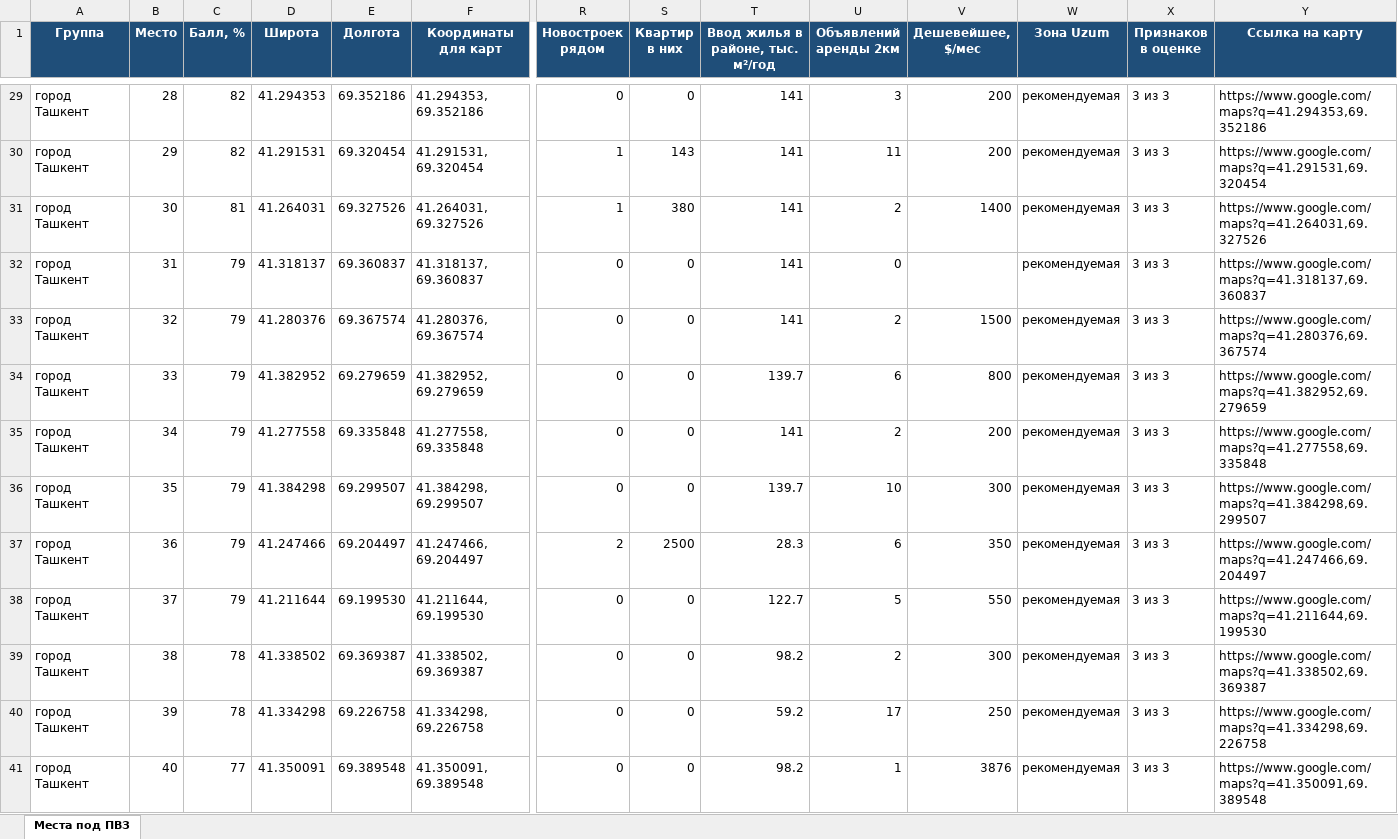
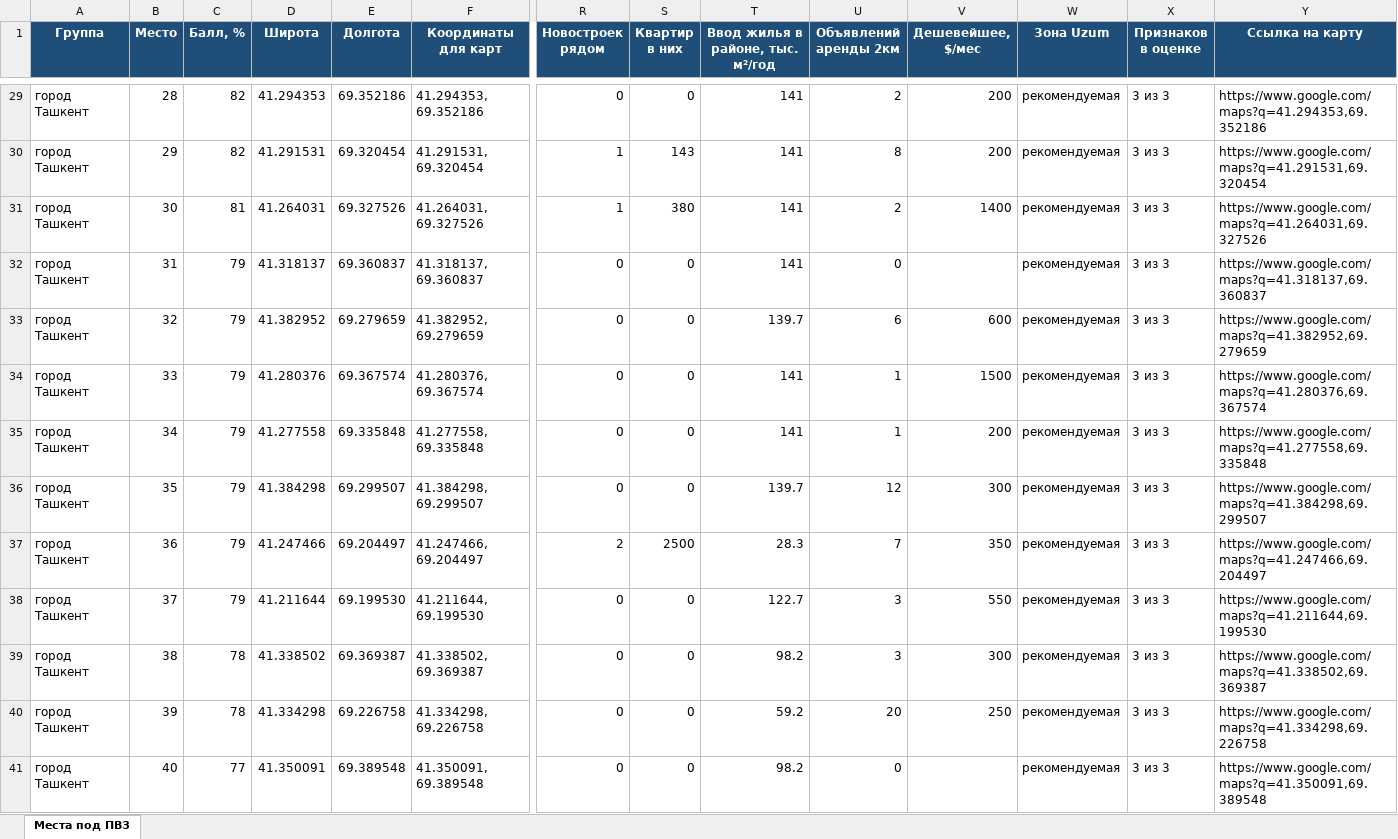
Before and after one commit to ivankorotaev777/map-, an Excel workbook: data/pvz_shortlist.xlsx, sheet Места под ПВЗ, drawn as a sheet; only a part is shown, gaps mark what is left out; values as stored, in another font and other column widths than the file's, no borders; removed rows and columns are numbered as before the commit, all else as after; rows hold the shown columns only; the diff covers the shown part only; the diff names each change by its address in the sheet, - before the commit and + after, or states it on an @@ line.

```diff
--- a/data/pvz_shortlist.xlsx (sheet Места под ПВЗ)
+++ b/data/pvz_shortlist.xlsx (sheet Места под ПВЗ)
-U29 (Объявлений аренды 2км): 3
+U29 (Объявлений аренды 2км): 2
-U30 (Объявлений аренды 2км): 11
+U30 (Объявлений аренды 2км): 8
-row 33: город Ташкент | 32 | 79 | 41.280376 | 69.367574 | 41.280376, 69.367574 | 0 | 0 | 141 | 2 | 1500 | рекомендуемая | 3 из 3 | https://www.google.com/maps?q=41.280376,69.367574
-B33 (Место): 33
+B33 (Место): 32
-V33 (Дешевейшее, $/мес): 800
+V33 (Дешевейшее, $/мес): 600
+row 34: город Ташкент | 33 | 79 | 41.280376 | 69.367574 | 41.280376, 69.367574 | 0 | 0 | 141 | 1 | 1500 | рекомендуемая | 3 из 3 | https://www.google.com/maps?q=41.280376,69.367574
-U35 (Объявлений аренды 2км): 2
+U35 (Объявлений аренды 2км): 1
-U36 (Объявлений аренды 2км): 10
+U36 (Объявлений аренды 2км): 12
-U37 (Объявлений аренды 2км): 6
+U37 (Объявлений аренды 2км): 7
-U38 (Объявлений аренды 2км): 5
+U38 (Объявлений аренды 2км): 3
-U39 (Объявлений аренды 2км): 2
+U39 (Объявлений аренды 2км): 3
-U40 (Объявлений аренды 2км): 17
+U40 (Объявлений аренды 2км): 20
-U41 (Объявлений аренды 2км): 1
+U41 (Объявлений аренды 2км): 0
-V41 (Дешевейшее, $/мес): 3876
+V41 (Дешевейшее, $/мес): (empty)
```
Also changed, not shown: 1 added row, 1 removed row and 69 edited cells elsewhere in this sheet, 3 other files.
